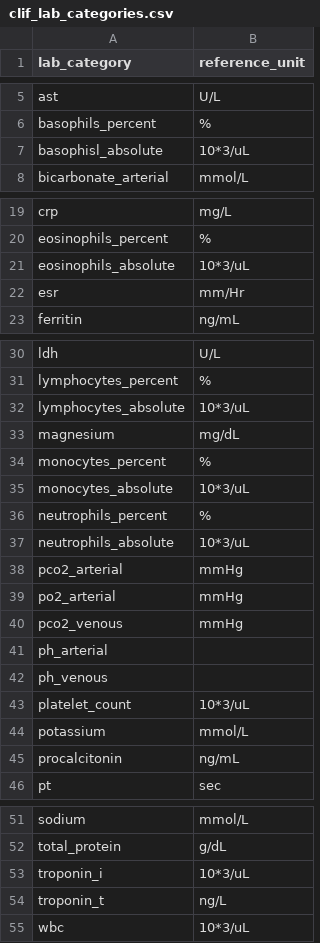
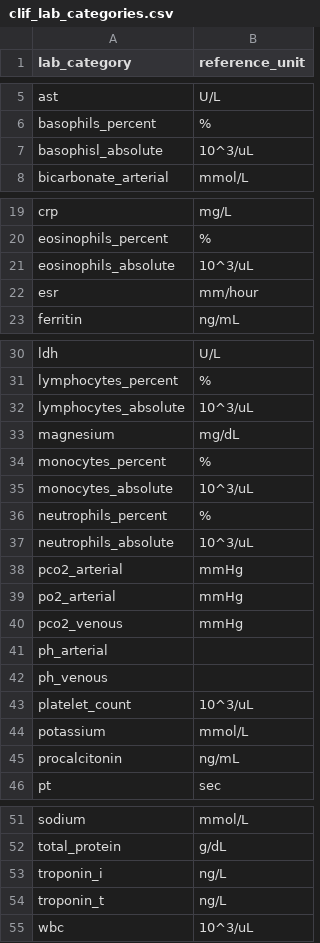
Before and after one commit to clif-consortium/CLIF, a CSV file: mCIDE/clif_lab_categories.csv, drawn as a sheet; only a part is shown, gaps mark what is left out.

Commit message:
Update clif_lab_categories.csv

```diff
--- a/mCIDE/clif_lab_categories.csv
+++ b/mCIDE/clif_lab_categories.csv
@@ -6,3 +6,3 @@ ast,U/L
 basophils_percent,%
-basophisl_absolute,10*3/uL
+basophisl_absolute,10^3/uL
 bicarbonate_arterial,mmol/L
@@ -20,4 +20,4 @@ crp,mg/L
 eosinophils_percent,%
-eosinophils_absolute,10*3/uL
-esr,mm/Hr
+eosinophils_absolute,10^3/uL
+esr,mm/hour
 ferritin,ng/mL
@@ -31,8 +31,8 @@ ldh,U/L
 lymphocytes_percent,%
-lymphocytes_absolute,10*3/uL
+lymphocytes_absolute,10^3/uL
 magnesium,mg/dL
 monocytes_percent,%
-monocytes_absolute,10*3/uL
+monocytes_absolute,10^3/uL
 neutrophils_percent,%
-neutrophils_absolute,10*3/uL
+neutrophils_absolute,10^3/uL
 pco2_arterial,mmHg
@@ -42,3 +42,3 @@ ph_arterial,
 ph_venous,
-platelet_count,10*3/uL
+platelet_count,10^3/uL
 potassium,mmol/L
@@ -52,4 +52,4 @@ sodium,mmol/L
 total_protein,g/dL
-troponin_i,10*3/uL
+troponin_i,ng/L
 troponin_t,ng/L
-wbc,10*3/uL
+wbc,10^3/uL
```
